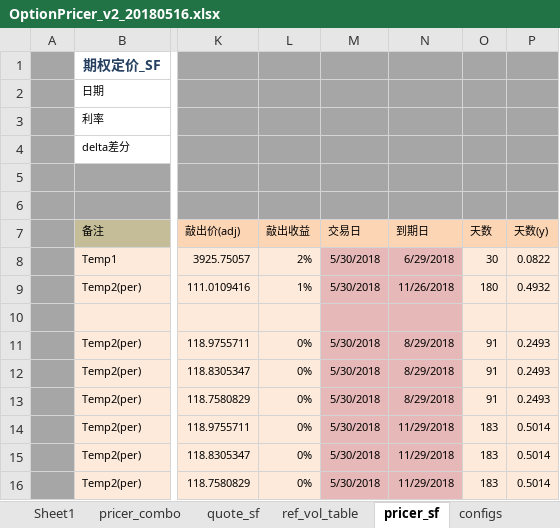
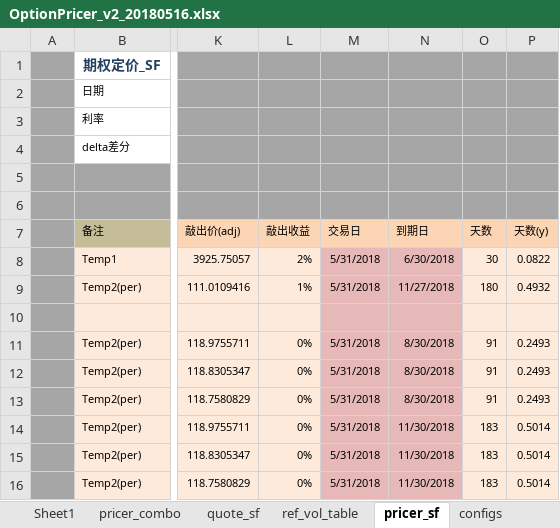
Before and after one commit to wusf/CmdtyOTC, an Excel workbook: PricerAndQutation/OptionPricer_v2_20180516.xlsx, sheet pricer_sf, drawn as a sheet; only a part is shown, gaps mark what is left out; values as stored, in another font and other column widths than the file's, no borders; the diff names each change by its address in the sheet, - before the commit and + after, or states it on an @@ line.

```diff
--- a/PricerAndQutation/OptionPricer_v2_20180516.xlsx (sheet pricer_sf)
+++ b/PricerAndQutation/OptionPricer_v2_20180516.xlsx (sheet pricer_sf)
-M8:M9 (交易日): 5/30/2018
+M8:M9 (交易日): 5/31/2018
-N8 (到期日): 6/29/2018
+N8 (到期日): 6/30/2018
-N9 (到期日): 11/26/2018
+N9 (到期日): 11/27/2018
-M11:M16 (交易日): 5/30/2018
+M11:M16 (交易日): 5/31/2018
-N11:N13 (到期日): 8/29/2018
+N11:N13 (到期日): 8/30/2018
-N14:N16 (到期日): 11/29/2018
+N14:N16 (到期日): 11/30/2018
```
Also changed, not shown: sheet quate_van, sheet pricer_van, sheet pricer_combo, sheet quote_sf, sheet pricer_digit, sheet recap, hidden cells, 1 other file.
